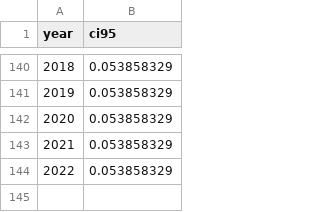
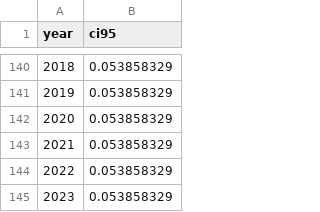
Before and after one commit to luigiselmi/climate, a CSV file: globaltemp/data/totalCI_ERA.csv, drawn as a sheet; only a part is shown, gaps mark what is left out.

```diff
--- a/globaltemp/data/totalCI_ERA.csv
+++ b/globaltemp/data/totalCI_ERA.csv
@@ -144 +144,2 @@ year,ci95
 2022,0.053858329
+2023,0.053858329
```
Also changed, not shown: 1 other file.
